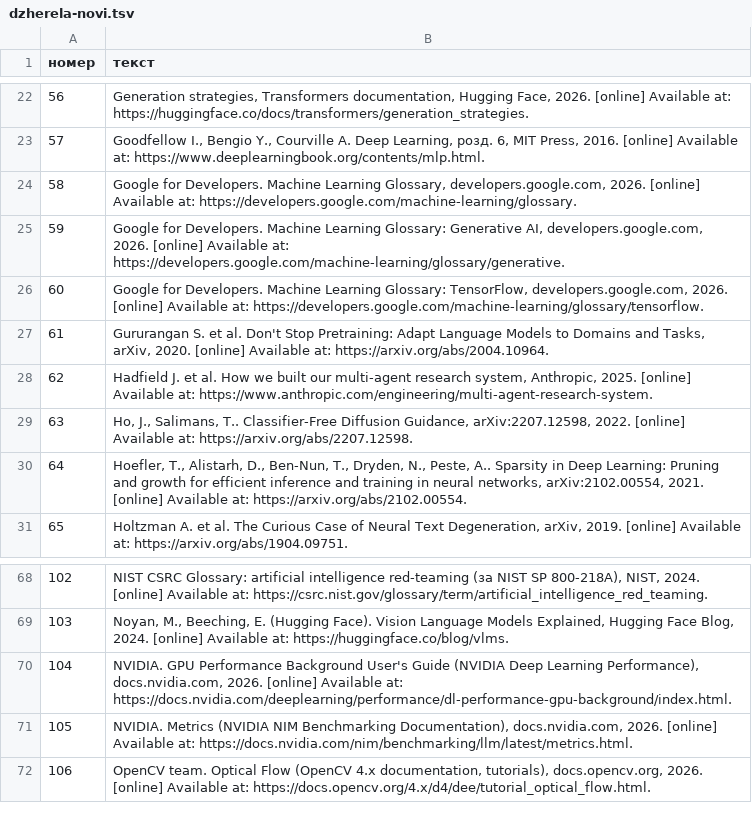
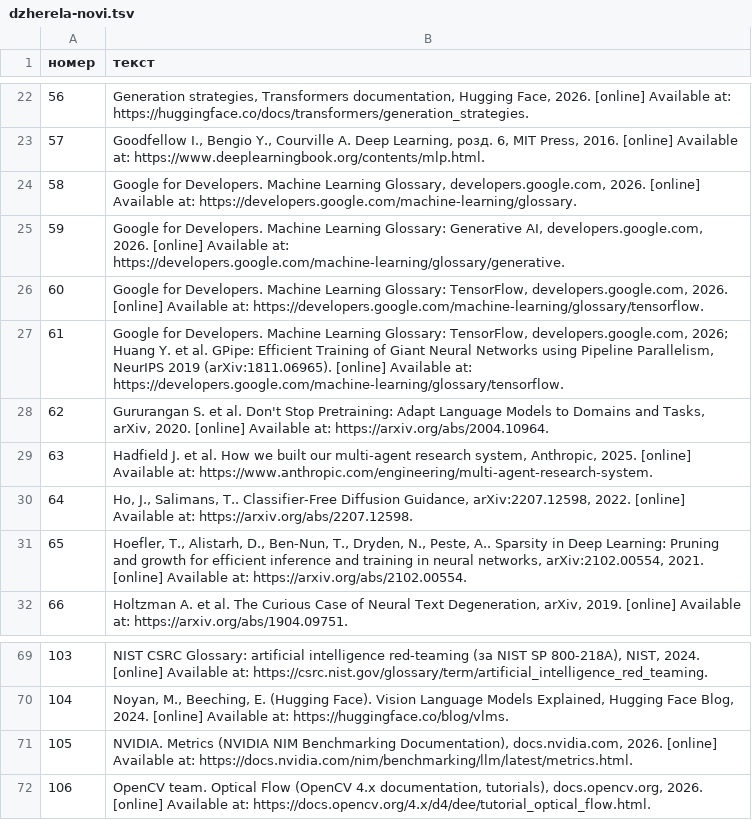
Before and after one commit to sergiyrybalchenko-wq/Slovnyk, a TSV file: dani/dzherela-novi.tsv, drawn as a sheet; only a part is shown, gaps mark what is left out; removed rows and columns are numbered as before the commit, all else as after; the diff names each change by its address in the sheet, - before the commit and + after, or states it on an @@ line.

```diff
--- a/dani/dzherela-novi.tsv
+++ b/dani/dzherela-novi.tsv
+row 27: 61 | Google for Developers. Machine Learning Glossary: TensorFlow, developers.google.com, 2026; Huang Y. et al. GPipe: Efficient Training of Giant Neural Networks using Pipeline Parallelism, NeurIPS 2019 (arXiv:1811.06965). [online] Available at: https://developers.google.com/machine-learning/glossary/tensorflow.
@@ column A (номер) renumbered between rows 28 and 70 @@
-row 70: 104 | NVIDIA. GPU Performance Background User's Guide (NVIDIA Deep Learning Performance), docs.nvidia.com, 2026. [online] Available at: https://docs.nvidia.com/deeplearning/performance/dl-performance-gpu-background/index.html.
```
Also changed, not shown: dani/novi.tsv.
